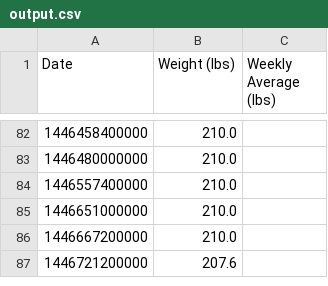
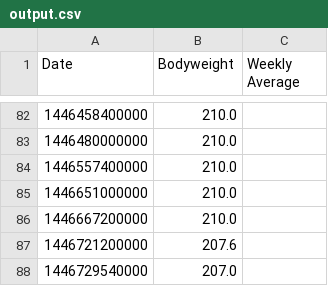
Before and after one commit to kenyot/weight_log, a CSV file: output.csv, drawn as a sheet; only a part is shown, gaps mark what is left out; the diff names each change by its address in the sheet, - before the commit and + after, or states it on an @@ line.

```diff
--- a/output.csv
+++ b/output.csv
-B1: Weight (lbs)
+B1: Bodyweight
-C1: Weekly Average (lbs)
+C1: Weekly Average
+row 88: 1446729540000 | 207.0
```
Also changed, not shown: 4 other files.
